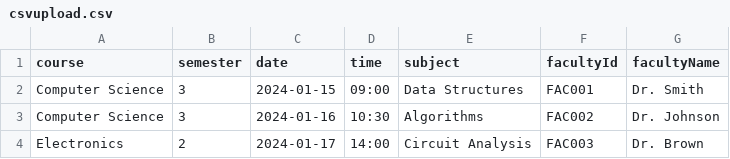
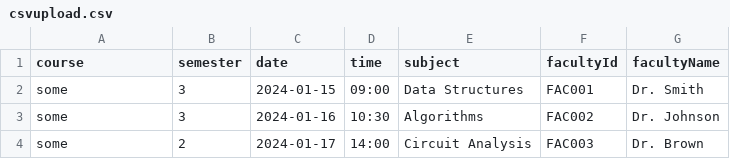
Before and after one commit to RS76448/attendencesystem, a CSV file: csvupload.csv, drawn as a sheet.

```diff
--- a/csvupload.csv
+++ b/csvupload.csv
@@ -1,4 +1,4 @@
 course,semester,date,time,subject,facultyId,facultyName
-Computer Science,3,2024-01-15,09:00,Data Structures,FAC001,Dr. Smith
-Computer Science,3,2024-01-16,10:30,Algorithms,FAC002,Dr. Johnson
-Electronics,2,2024-01-17,14:00,Circuit Analysis,FAC003,Dr. Brown
+some,3,2024-01-15,09:00,Data Structures,FAC001,Dr. Smith
+some,3,2024-01-16,10:30,Algorithms,FAC002,Dr. Johnson
+some,2,2024-01-17,14:00,Circuit Analysis,FAC003,Dr. Brown
```
Also changed, not shown: 1 other file.
